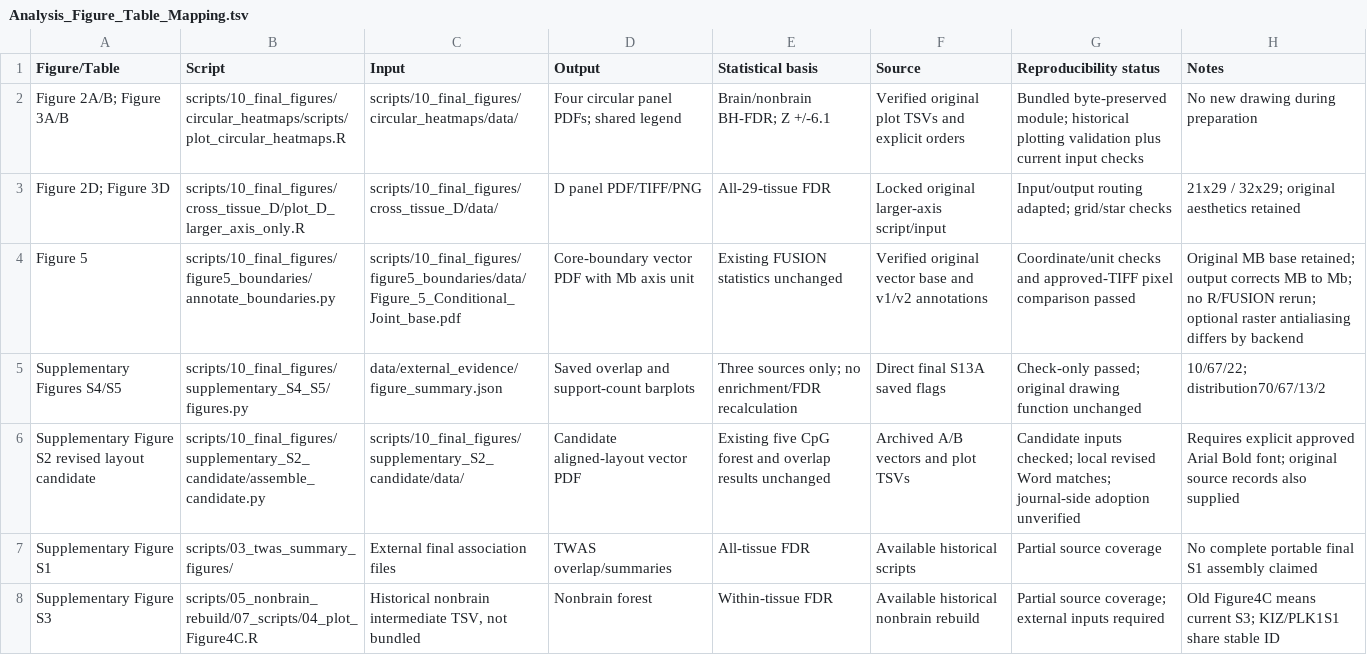
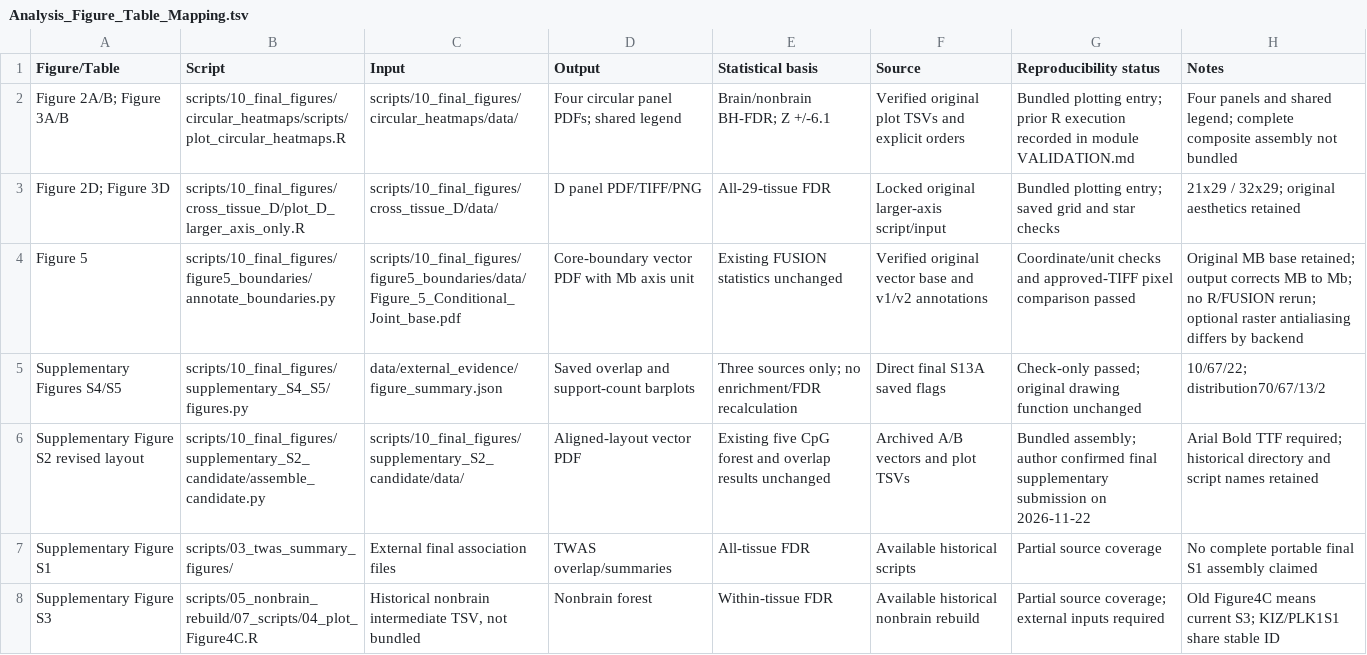
Before and after one commit to gszgsxy-cmyk/Cross-tissue-TWAS-analyses-prioritize-the-17q21.31-locus-in-autism-spectrum-disorder, a TSV file: Analysis_Figure_Table_Mapping.tsv, drawn as a sheet; only a part is shown; the diff covers the shown part only.

Commit message:
Prepare public ASD TWAS repository
Refine repository documentation, streamline analysis resources, and improve reproducibility guidance.

```diff
--- a/Analysis_Figure_Table_Mapping.tsv
+++ b/Analysis_Figure_Table_Mapping.tsv
@@ -1,7 +1,7 @@
 Figure/Table	Script	Input	Output	Statistical basis	Source	Reproducibility status	Notes
-Figure 2A/B; Figure 3A/B	scripts/10_final_figures/circular_heatmaps/scripts/plot_circular_heatmaps.R	scripts/10_final_figures/circular_heatmaps/data/	Four circular panel PDFs; shared legend	Brain/nonbrain BH-FDR; Z +/-6.1	Verified original plot TSVs and explicit orders	Bundled byte-preserved module; historical plotting validation plus current input checks	No new drawing during preparation
-Figure 2D; Figure 3D	scripts/10_final_figures/cross_tissue_D/plot_D_larger_axis_only.R	scripts/10_final_figures/cross_tissue_D/data/	D panel PDF/TIFF/PNG	All-29-tissue FDR	Locked original larger-axis script/input	Input/output routing adapted; grid/star checks	21x29 / 32x29; original aesthetics retained
+Figure 2A/B; Figure 3A/B	scripts/10_final_figures/circular_heatmaps/scripts/plot_circular_heatmaps.R	scripts/10_final_figures/circular_heatmaps/data/	Four circular panel PDFs; shared legend	Brain/nonbrain BH-FDR; Z +/-6.1	Verified original plot TSVs and explicit orders	Bundled plotting entry; prior R execution recorded in module VALIDATION.md	Four panels and shared legend; complete composite assembly not bundled
+Figure 2D; Figure 3D	scripts/10_final_figures/cross_tissue_D/plot_D_larger_axis_only.R	scripts/10_final_figures/cross_tissue_D/data/	D panel PDF/TIFF/PNG	All-29-tissue FDR	Locked original larger-axis script/input	Bundled plotting entry; saved grid and star checks	21x29 / 32x29; original aesthetics retained
 Figure 5	scripts/10_final_figures/figure5_boundaries/annotate_boundaries.py	scripts/10_final_figures/figure5_boundaries/data/Figure_5_Conditional_Joint_base.pdf	Core-boundary vector PDF with Mb axis unit	Existing FUSION statistics unchanged	Verified original vector base and v1/v2 annotations	Coordinate/unit checks and approved-TIFF pixel comparison passed	Original MB base retained; output corrects MB to Mb; no R/FUSION rerun; optional raster antialiasing differs by backend
 Supplementary Figures S4/S5	scripts/10_final_figures/supplementary_S4_S5/figures.py	data/external_evidence/figure_summary.json	Saved overlap and support-count barplots	Three sources only; no enrichment/FDR recalculation	Direct final S13A saved flags	Check-only passed; original drawing function unchanged	10/67/22; distribution70/67/13/2
-Supplementary Figure S2 revised layout candidate	scripts/10_final_figures/supplementary_S2_candidate/assemble_candidate.py	scripts/10_final_figures/supplementary_S2_candidate/data/	Candidate aligned-layout vector PDF	Existing five CpG forest and overlap results unchanged	Archived A/B vectors and plot TSVs	Candidate inputs checked; local revised Word matches; journal-side adoption unverified	Requires explicit approved Arial Bold font; original source records also supplied
+Supplementary Figure S2 revised layout	scripts/10_final_figures/supplementary_S2_candidate/assemble_candidate.py	scripts/10_final_figures/supplementary_S2_candidate/data/	Aligned-layout vector PDF	Existing five CpG forest and overlap results unchanged	Archived A/B vectors and plot TSVs	Bundled assembly; author confirmed final supplementary submission on 2026-11-22	Arial Bold TTF required; historical directory and script names retained
 Supplementary Figure S1	scripts/03_twas_summary_figures/	External final association files	TWAS overlap/summaries	All-tissue FDR	Available historical scripts	Partial source coverage	No complete portable final S1 assembly claimed
```
Also changed, not shown: 6 added rows and 1 edited cell elsewhere in this file, File_Manifest.tsv, 11 other files.
